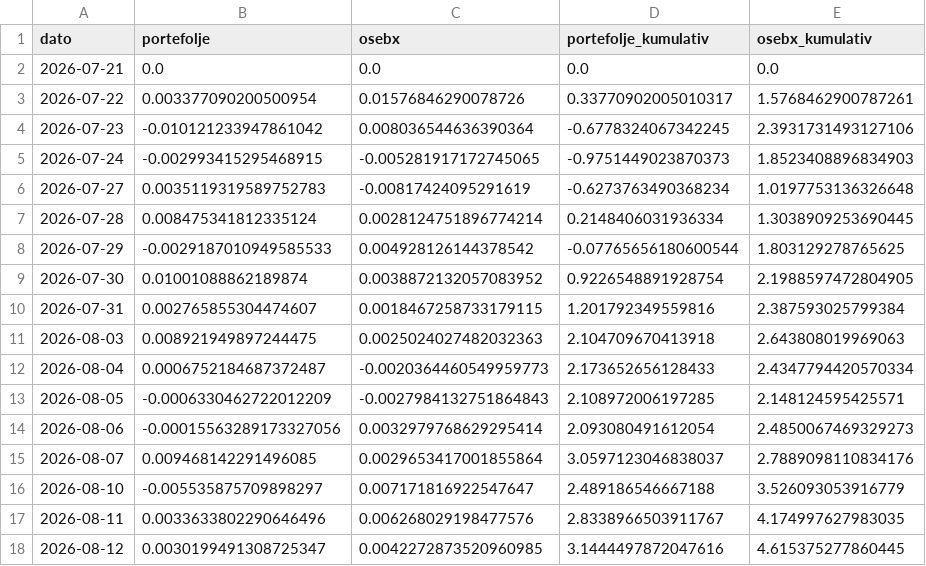
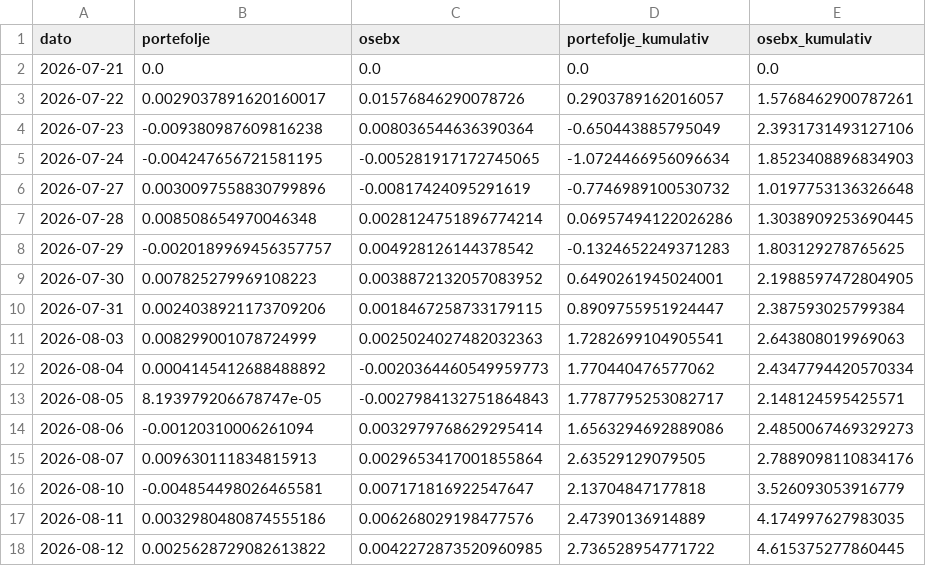
Before and after one commit to b-hand-cpu/modellportefolje, a CSV file: data/performance.csv, drawn as a sheet; only a part is shown; the diff covers the shown part only.

```diff
--- a/data/performance.csv
+++ b/data/performance.csv
@@ -2,17 +2,17 @@ dato,portefolje,osebx,portefolje_kumulativ,osebx_kumulativ
 2026-07-21,0.0,0.0,0.0,0.0
-2026-07-22,0.003377090200500954,0.01576846290078726,0.33770902005010317,1.5768462900787261
-2026-07-23,-0.010121233947861042,0.008036544636390364,-0.6778324067342245,2.3931731493127106
-2026-07-24,-0.002993415295468915,-0.005281917172745065,-0.9751449023870373,1.8523408896834903
-2026-07-27,0.0035119319589752783,-0.00817424095291619,-0.6273763490368234,1.0197753136326648
-2026-07-28,0.008475341812335124,0.0028124751896774214,0.2148406031936334,1.3038909253690445
-2026-07-29,-0.0029187010949585533,0.004928126144378542,-0.07765656180600544,1.803129278765625
-2026-07-30,0.01001088862189874,0.0038872132057083952,0.9226548891928754,2.1988597472804905
-2026-07-31,0.002765855304474607,0.0018467258733179115,1.201792349559816,2.387593025799384
-2026-08-03,0.008921949897244475,0.0025024027482032363,2.104709670413918,2.643808019969063
-2026-08-04,0.0006752184687372487,-0.0020364460549959773,2.173652656128433,2.4347794420570334
-2026-08-05,-0.0006330462722012209,-0.0027984132751864843,2.108972006197285,2.148124595425571
-2026-08-06,-0.00015563289173327056,0.0032979768629295414,2.093080491612054,2.4850067469329273
-2026-08-07,0.009468142291496085,0.0029653417001855864,3.0597123046838037,2.7889098110834176
-2026-08-10,-0.005535875709898297,0.007171816922547647,2.489186546667188,3.526093053916779
-2026-08-11,0.0033633802290646496,0.006268029198477576,2.8338966503911767,4.174997627983035
-2026-08-12,0.0030199491308725347,0.0042272873520960985,3.1444497872047616,4.615375277860445
+2026-07-22,0.0029037891620160017,0.01576846290078726,0.2903789162016057,1.5768462900787261
+2026-07-23,-0.009380987609816238,0.008036544636390364,-0.650443885795049,2.3931731493127106
+2026-07-24,-0.004247656721581195,-0.005281917172745065,-1.0724466956096634,1.8523408896834903
+2026-07-27,0.0030097558830799896,-0.00817424095291619,-0.7746989100530732,1.0197753136326648
+2026-07-28,0.008508654970046348,0.0028124751896774214,0.06957494122026286,1.3038909253690445
+2026-07-29,-0.0020189969456357757,0.004928126144378542,-0.1324652249371283,1.803129278765625
+2026-07-30,0.007825279969108223,0.0038872132057083952,0.6490261945024001,2.1988597472804905
+2026-07-31,0.0024038921173709206,0.0018467258733179115,0.8909755951924447,2.387593025799384
+2026-08-03,0.008299001078724999,0.0025024027482032363,1.7282699104905541,2.643808019969063
+2026-08-04,0.0004145412688488892,-0.0020364460549959773,1.770440476577062,2.4347794420570334
+2026-08-05,8.193979206678747e-05,-0.0027984132751864843,1.7787795253082717,2.148124595425571
+2026-08-06,-0.00120310006261094,0.0032979768629295414,1.6563294692889086,2.4850067469329273
+2026-08-07,0.009630111834815913,0.0029653417001855864,2.63529129079505,2.7889098110834176
+2026-08-10,-0.004854498026465581,0.007171816922547647,2.13704847177818,3.526093053916779
+2026-08-11,0.0032980480874555186,0.006268029198477576,2.47390136914889,4.174997627983035
+2026-08-12,0.0025628729082613822,0.0042272873520960985,2.736528954771722,4.615375277860445
```
Also changed, not shown: 1 added row and 72 edited cells elsewhere in this file, data/per_aksje.csv.
